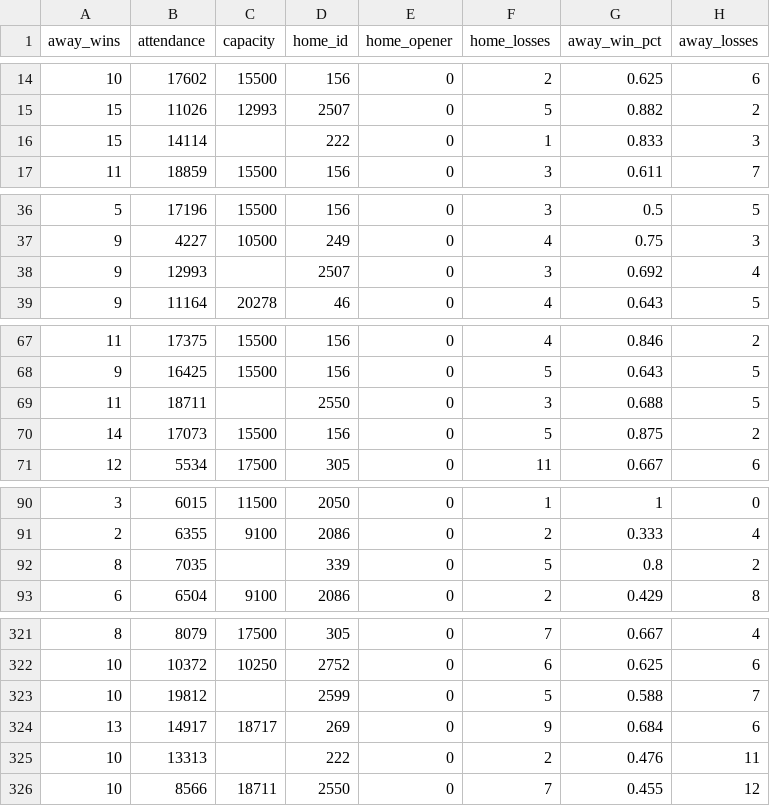
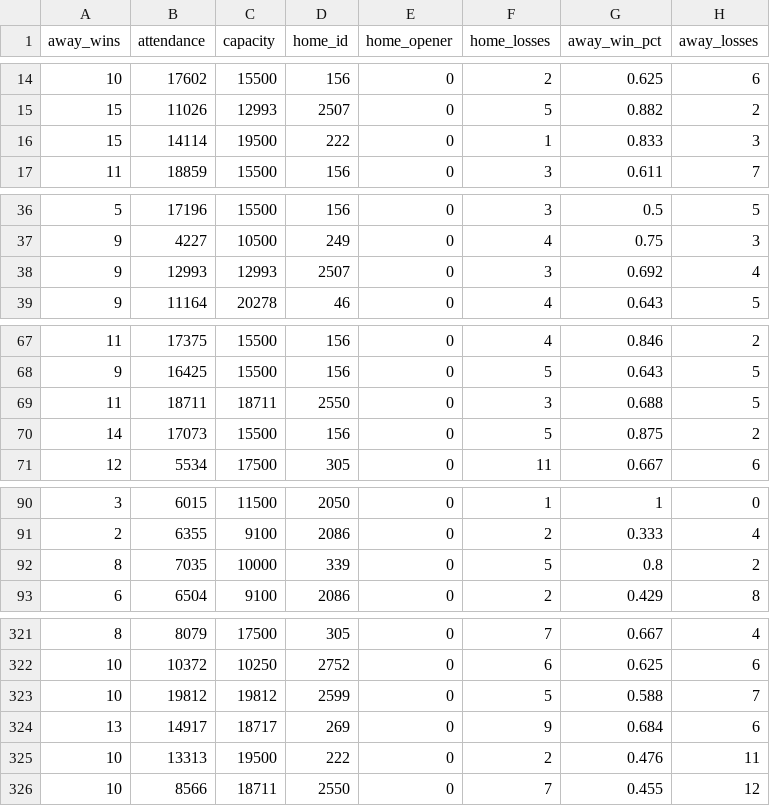
Before and after one commit to danmoeller/ncaa-bball-attendance, a CSV file: data/big_east/big_east_2014_2016.csv, drawn as a sheet; only a part is shown, gaps mark what is left out; the diff covers the shown part only; the diff names each change by its address in the sheet, - before the commit and + after, or states it on an @@ line.

```diff
--- a/data/big_east/big_east_2014_2016.csv
+++ b/data/big_east/big_east_2014_2016.csv
-C16 (capacity): (empty)
+C16 (capacity): 19500
-C38 (capacity): (empty)
+C38 (capacity): 12993
-C69 (capacity): (empty)
+C69 (capacity): 18711
-C92 (capacity): (empty)
+C92 (capacity): 10000
-C323 (capacity): (empty)
+C323 (capacity): 19812
-C325 (capacity): (empty)
+C325 (capacity): 19500
```
Also changed, not shown: 24 edited cells elsewhere in this file, data/team_list.csv, 3 other files.
